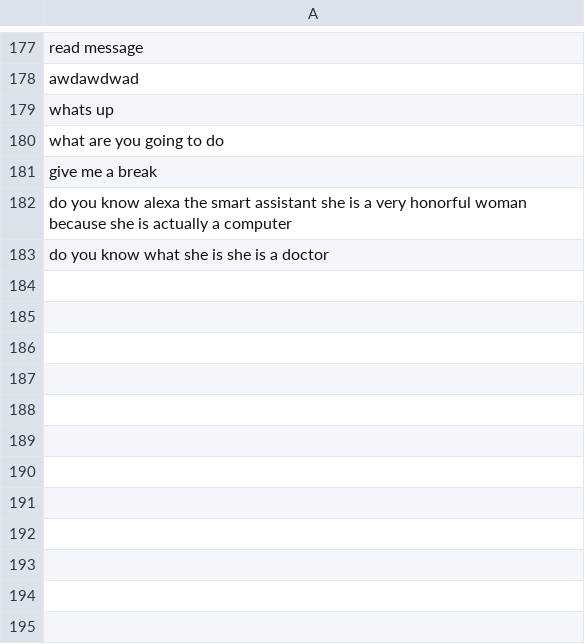
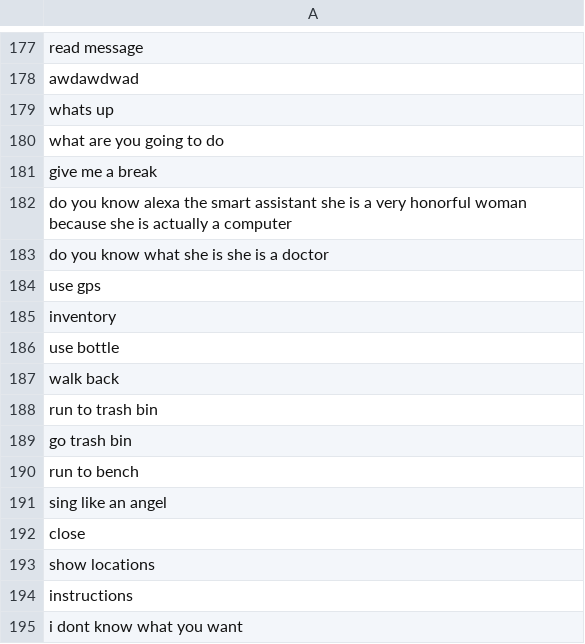
Before and after one commit to minotalen/chatbot-group, a CSV file: data/trainingdata.csv, drawn as a sheet; only a part is shown, gaps mark what is left out.

```diff
--- a/data/trainingdata.csv
+++ b/data/trainingdata.csv
@@ -183 +183,13 @@ do you know alexa the smart assistant she is a very honorful woman because she i
 do you know what she is she is a doctor
+use gps
+inventory
+use bottle
+walk back
+run to trash bin
+go trash bin
+run to bench
+sing like an angel
+close
+show locations
+instructions
+i dont know what you want
```
Also changed, not shown: 3 other files.
